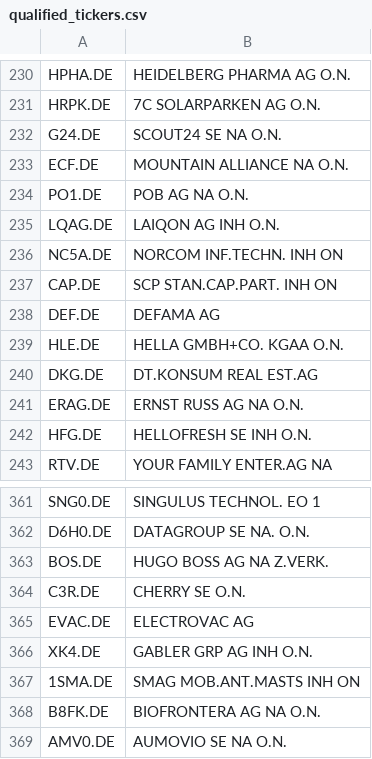
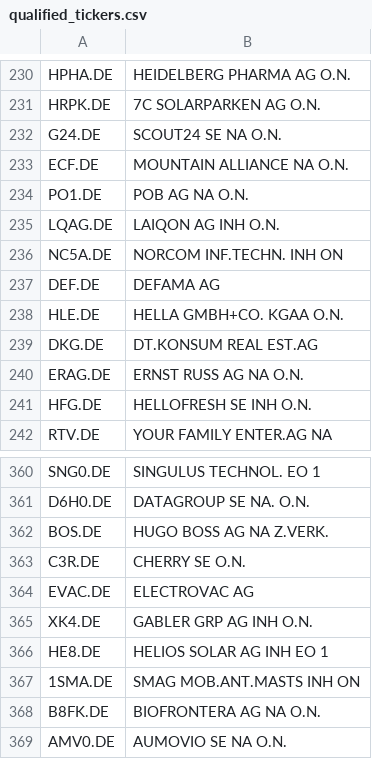
Before and after one commit to kleinnconrad/stock-predictor, a CSV file: data/state/qualified_tickers.csv, drawn as a sheet; only a part is shown, gaps mark what is left out; removed rows and columns are numbered as before the commit, all else as after; the diff names each change by its address in the sheet, - before the commit and + after, or states it on an @@ line.

```diff
--- a/data/state/qualified_tickers.csv
+++ b/data/state/qualified_tickers.csv
-row 237: CAP.DE | SCP STAN.CAP.PART. INH ON
+row 366: HE8.DE | HELIOS SOLAR AG INH EO 1
```
Also changed, not shown: 1 other file.
